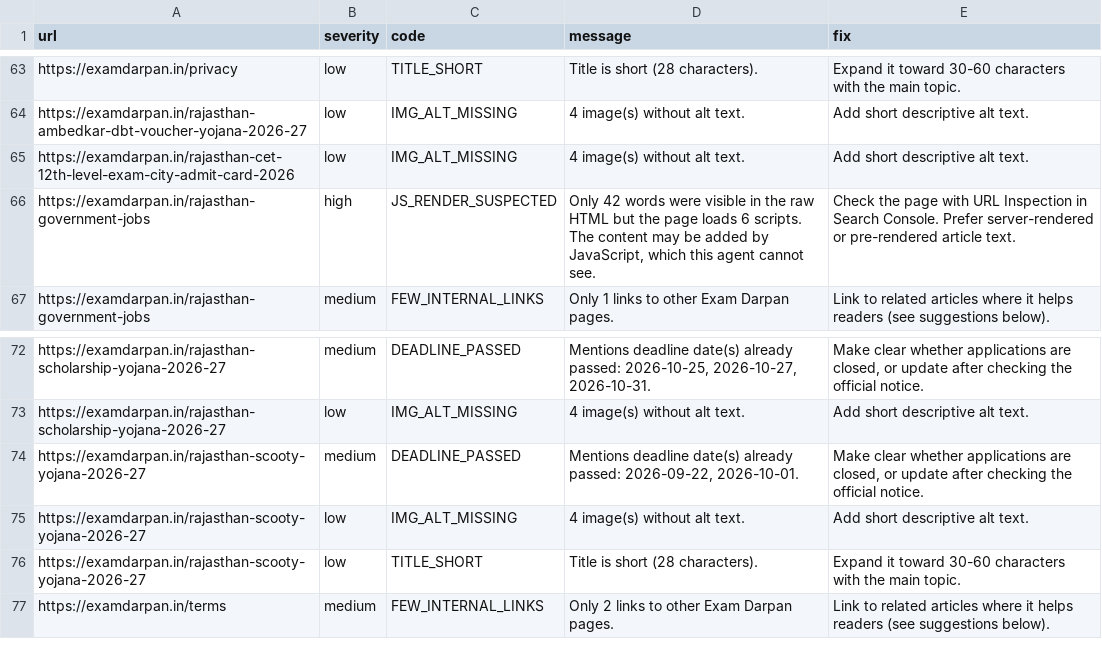
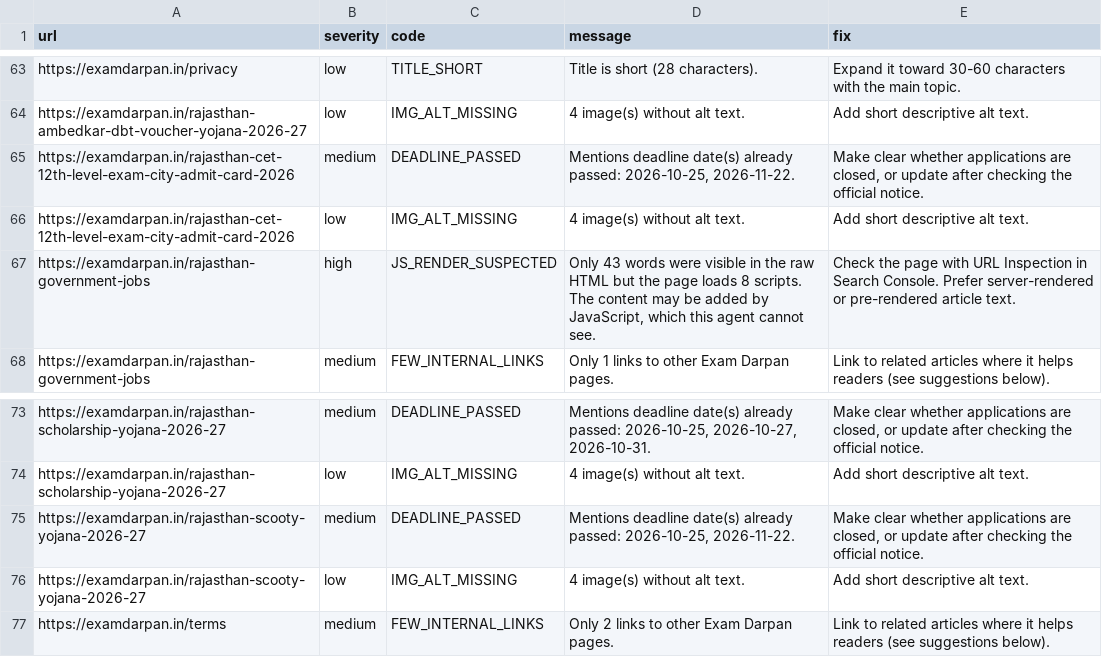
Before and after one commit to lakshay787729-web/examdarpan-organic-traffic-agent, a CSV file: reports/issues.csv, drawn as a sheet; only a part is shown, gaps mark what is left out.

```diff
--- a/reports/issues.csv
+++ b/reports/issues.csv
@@ -64,4 +64,5 @@ https://examdarpan.in/privacy,low,TITLE_SHORT,Title is short (28 characters).,Ex
 https://examdarpan.in/rajasthan-ambedkar-dbt-voucher-yojana-2026-27,low,IMG_ALT_MISSING,4 image(s) without alt text.,Add short descriptive alt text.
+https://examdarpan.in/rajasthan-cet-12th-level-exam-city-admit-card-2026,medium,DEADLINE_PASSED,"Mentions deadline date(s) already passed: 2026-10-25, 2026-11-22.","Make clear whether applications are closed, or update after checking the official notice."
 https://examdarpan.in/rajasthan-cet-12th-level-exam-city-admit-card-2026,low,IMG_ALT_MISSING,4 image(s) without alt text.,Add short descriptive alt text.
-https://examdarpan.in/rajasthan-government-jobs,high,JS_RENDER_SUSPECTED,"Only 42 words were visible in the raw HTML but the page loads 6 scripts. The content may be added by JavaScript, which this agent cannot see.",Check the page with URL Inspection in Search Console. Prefer server-rendered or pre-rendered article text.
+https://examdarpan.in/rajasthan-government-jobs,high,JS_RENDER_SUSPECTED,"Only 43 words were visible in the raw HTML but the page loads 8 scripts. The content may be added by JavaScript, which this agent cannot see.",Check the page with URL Inspection in Search Console. Prefer server-rendered or pre-rendered article text.
 https://examdarpan.in/rajasthan-government-jobs,medium,FEW_INTERNAL_LINKS,Only 1 links to other Exam Darpan pages.,Link to related articles where it helps readers (see suggestions below).
@@ -73,5 +74,4 @@ https://examdarpan.in/rajasthan-scholarship-yojana-2026-27,medium,DEADLINE_PASSE
 https://examdarpan.in/rajasthan-scholarship-yojana-2026-27,low,IMG_ALT_MISSING,4 image(s) without alt text.,Add short descriptive alt text.
-https://examdarpan.in/rajasthan-scooty-yojana-2026-27,medium,DEADLINE_PASSED,"Mentions deadline date(s) already passed: 2026-09-22, 2026-10-01.","Make clear whether applications are closed, or update after checking the official notice."
+https://examdarpan.in/rajasthan-scooty-yojana-2026-27,medium,DEADLINE_PASSED,"Mentions deadline date(s) already passed: 2026-10-25, 2026-11-22.","Make clear whether applications are closed, or update after checking the official notice."
 https://examdarpan.in/rajasthan-scooty-yojana-2026-27,low,IMG_ALT_MISSING,4 image(s) without alt text.,Add short descriptive alt text.
-https://examdarpan.in/rajasthan-scooty-yojana-2026-27,low,TITLE_SHORT,Title is short (28 characters).,Expand it toward 30-60 characters with the main topic.
 https://examdarpan.in/terms,medium,FEW_INTERNAL_LINKS,Only 2 links to other Exam Darpan pages.,Link to related articles where it helps readers (see suggestions below).
```
Also changed, not shown: 9 other files.
